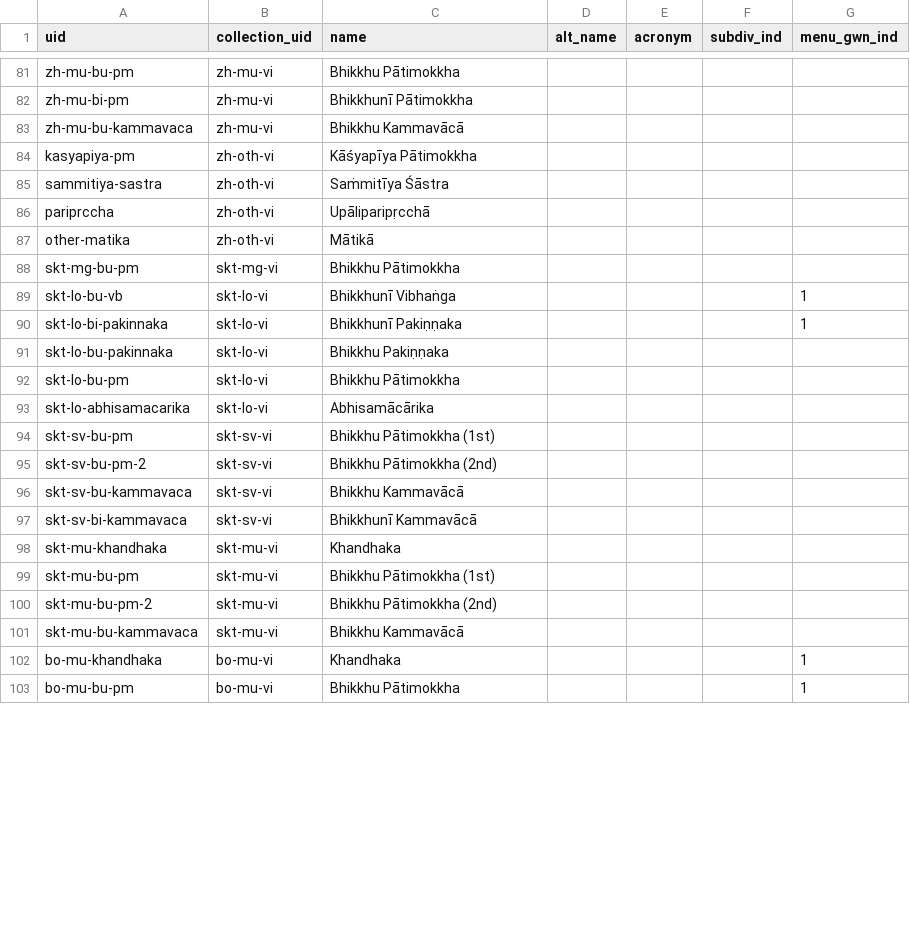
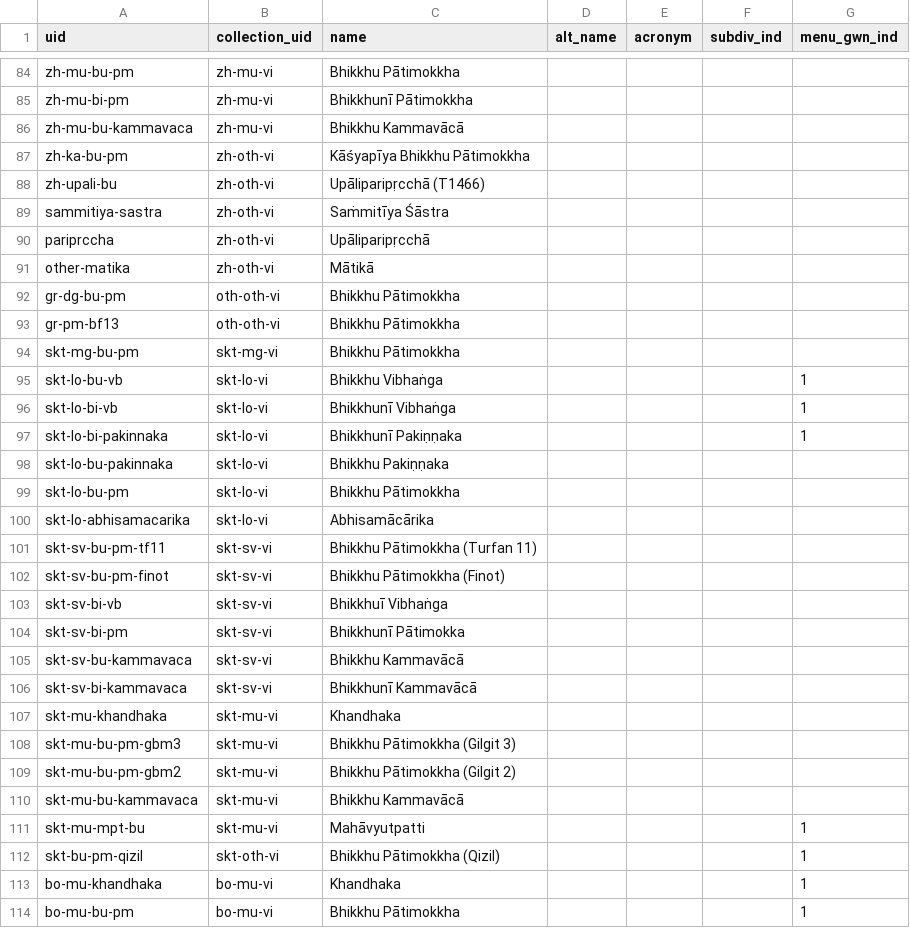
Before and after one commit to suttacentral/legacy-suttacentral-data, a CSV file: table/division.csv, drawn as a sheet; only a part is shown, gaps mark what is left out; the diff covers the shown part only.

```diff
--- a/table/division.csv
+++ b/table/division.csv
@@ -83,3 +86,4 @@ zh-mu-bi-pm,zh-mu-vi,Bhikkhunī Pātimokkha,,,,
 zh-mu-bu-kammavaca,zh-mu-vi,Bhikkhu Kammavācā,,,,
-kasyapiya-pm,zh-oth-vi,Kāśyapīya Pātimokkha,,,,
+zh-ka-bu-pm,zh-oth-vi,Kāśyapīya Bhikkhu Pātimokkha,,,,
+zh-upali-bu,zh-oth-vi, Upāliparipṛcchā (T1466),,,,
 sammitiya-sastra,zh-oth-vi,Saṁmitīya Śāstra,,,,
@@ -87,4 +91,7 @@ pariprccha,zh-oth-vi,Upāliparipṛcchā,,,,
 other-matika,zh-oth-vi,Mātikā,,,,
+gr-dg-bu-pm,oth-oth-vi,Bhikkhu Pātimokkha,,,,
+gr-pm-bf13,oth-oth-vi,Bhikkhu Pātimokkha,,,,
 skt-mg-bu-pm,skt-mg-vi,Bhikkhu Pātimokkha,,,,
-skt-lo-bu-vb,skt-lo-vi,Bhikkhunī Vibhaṅga,,,,1
+skt-lo-bu-vb,skt-lo-vi,Bhikkhu Vibhaṅga,,,,1
+skt-lo-bi-vb,skt-lo-vi,Bhikkhunī Vibhaṅga,,,,1
 skt-lo-bi-pakinnaka,skt-lo-vi,Bhikkhunī Pakiṇṇaka,,,,1
@@ -93,4 +100,6 @@ skt-lo-bu-pm,skt-lo-vi,Bhikkhu Pātimokkha,,,,
 skt-lo-abhisamacarika,skt-lo-vi,Abhisamācārika,,,,
-skt-sv-bu-pm,skt-sv-vi,Bhikkhu Pātimokkha (1st),,,,
-skt-sv-bu-pm-2,skt-sv-vi,Bhikkhu Pātimokkha (2nd),,,,
+skt-sv-bu-pm-tf11,skt-sv-vi,Bhikkhu Pātimokkha (Turfan 11),,,,
+skt-sv-bu-pm-finot,skt-sv-vi,Bhikkhu Pātimokkha (Finot),,,,
+skt-sv-bi-vb,skt-sv-vi,Bhikkhuī Vibhaṅga,,,,
+skt-sv-bi-pm,skt-sv-vi,Bhikkhunī Pātimokka,,,,
 skt-sv-bu-kammavaca,skt-sv-vi,Bhikkhu Kammavācā,,,,
@@ -98,5 +107,7 @@ skt-sv-bi-kammavaca,skt-sv-vi,Bhikkhunī Kammavācā,,,,
 skt-mu-khandhaka,skt-mu-vi,Khandhaka,,,,
-skt-mu-bu-pm,skt-mu-vi,Bhikkhu Pātimokkha (1st),,,,
-skt-mu-bu-pm-2,skt-mu-vi,Bhikkhu Pātimokkha (2nd),,,,
+skt-mu-bu-pm-gbm3,skt-mu-vi,Bhikkhu Pātimokkha (Gilgit 3),,,,
+skt-mu-bu-pm-gbm2,skt-mu-vi,Bhikkhu Pātimokkha (Gilgit 2),,,,
 skt-mu-bu-kammavaca,skt-mu-vi,Bhikkhu Kammavācā,,,,
+skt-mu-mpt-bu,skt-mu-vi,Mahāvyutpatti,,,,1
+skt-bu-pm-qizil,skt-oth-vi,Bhikkhu Pātimokkha (Qizil),,,,1
 bo-mu-khandhaka,bo-mu-vi,Khandhaka,,,,1
```
Also changed, not shown: 7 added rows, 2 removed rows and 27 edited cells elsewhere in this file, table/collection.csv, table/correspondence.csv, 5 other files.
